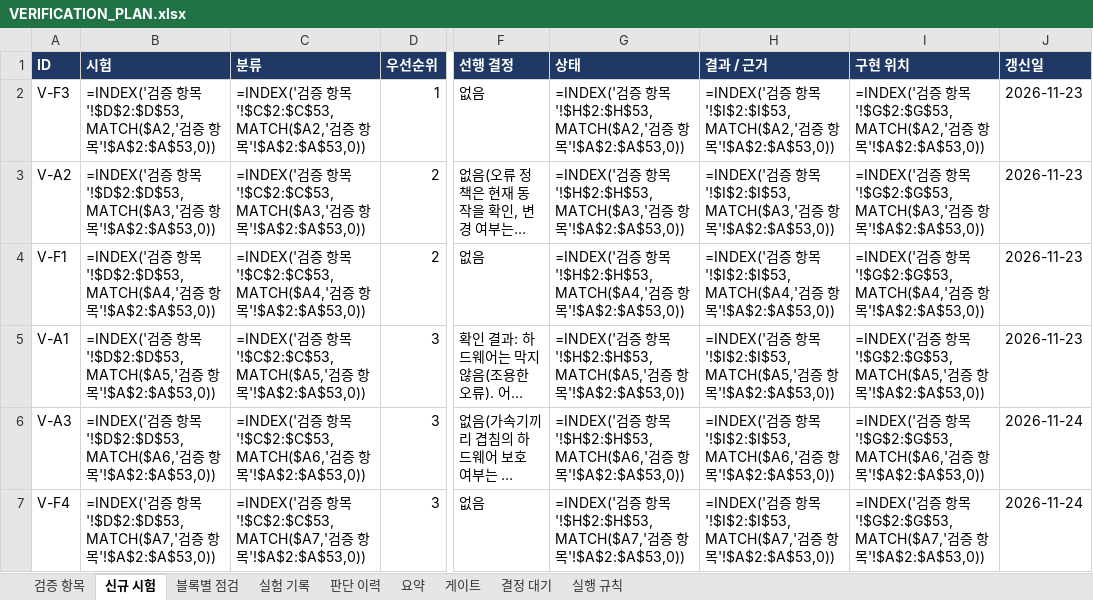
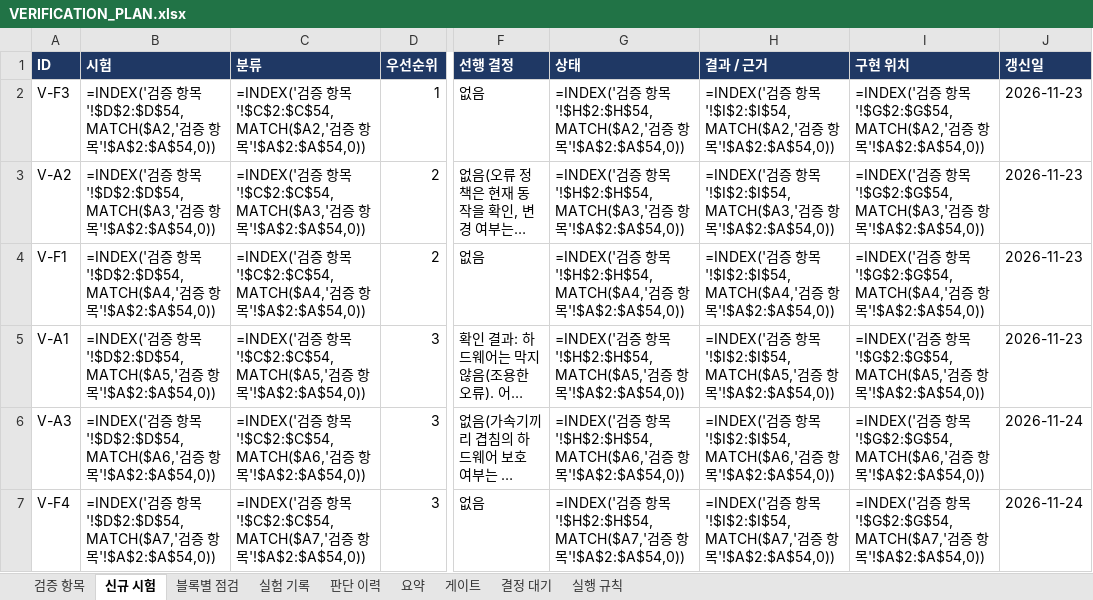
Before and after one commit to hyojin33kim/CV32E40P_Stories260K, an Excel workbook: docs/VERIFICATION_PLAN.xlsx, sheet 신규 시험, drawn as a sheet; only a part is shown, gaps mark what is left out; long unchanged cells end in …; values as stored, in another font and other column widths than the file's, no borders; formulas without a stored value are shown as written; conditional formats not drawn; the diff covers the shown part only; the diff names each change by its address in the sheet, - before the commit and + after, or states it on an @@ line.

```diff
--- a/docs/VERIFICATION_PLAN.xlsx (sheet 신규 시험)
+++ b/docs/VERIFICATION_PLAN.xlsx (sheet 신규 시험)
-B2 (시험): …항목'!$D$2:$D$53,MATCH($A2,'검증 항목'!$A$2:$A$53,0))
+B2 (시험): …항목'!$D$2:$D$54,MATCH($A2,'검증 항목'!$A$2:$A$54,0))
-C2 (분류): …항목'!$C$2:$C$53,MATCH($A2,'검증 항목'!$A$2:$A$53,0))
+C2 (분류): …항목'!$C$2:$C$54,MATCH($A2,'검증 항목'!$A$2:$A$54,0))
-G2 (상태): …항목'!$H$2:$H$53,MATCH($A2,'검증 항목'!$A$2:$A$53,0))
+G2 (상태): …항목'!$H$2:$H$54,MATCH($A2,'검증 항목'!$A$2:$A$54,0))
-H2 (결과 / 근거): …항목'!$I$2:$I$53,MATCH($A2,'검증 항목'!$A$2:$A$53,0))
+H2 (결과 / 근거): …항목'!$I$2:$I$54,MATCH($A2,'검증 항목'!$A$2:$A$54,0))
-I2 (구현 위치): …항목'!$G$2:$G$53,MATCH($A2,'검증 항목'!$A$2:$A$53,0))
+I2 (구현 위치): …항목'!$G$2:$G$54,MATCH($A2,'검증 항목'!$A$2:$A$54,0))
-B3 (시험): …항목'!$D$2:$D$53,MATCH($A3,'검증 항목'!$A$2:$A$53,0))
+B3 (시험): …항목'!$D$2:$D$54,MATCH($A3,'검증 항목'!$A$2:$A$54,0))
-C3 (분류): …항목'!$C$2:$C$53,MATCH($A3,'검증 항목'!$A$2:$A$53,0))
+C3 (분류): …항목'!$C$2:$C$54,MATCH($A3,'검증 항목'!$A$2:$A$54,0))
-G3 (상태): …항목'!$H$2:$H$53,MATCH($A3,'검증 항목'!$A$2:$A$53,0))
+G3 (상태): …항목'!$H$2:$H$54,MATCH($A3,'검증 항목'!$A$2:$A$54,0))
-H3 (결과 / 근거): …항목'!$I$2:$I$53,MATCH($A3,'검증 항목'!$A$2:$A$53,0))
+H3 (결과 / 근거): …항목'!$I$2:$I$54,MATCH($A3,'검증 항목'!$A$2:$A$54,0))
-I3 (구현 위치): …항목'!$G$2:$G$53,MATCH($A3,'검증 항목'!$A$2:$A$53,0))
+I3 (구현 위치): …항목'!$G$2:$G$54,MATCH($A3,'검증 항목'!$A$2:$A$54,0))
-B4 (시험): …항목'!$D$2:$D$53,MATCH($A4,'검증 항목'!$A$2:$A$53,0))
+B4 (시험): …항목'!$D$2:$D$54,MATCH($A4,'검증 항목'!$A$2:$A$54,0))
-C4 (분류): …항목'!$C$2:$C$53,MATCH($A4,'검증 항목'!$A$2:$A$53,0))
+C4 (분류): …항목'!$C$2:$C$54,MATCH($A4,'검증 항목'!$A$2:$A$54,0))
-G4 (상태): …항목'!$H$2:$H$53,MATCH($A4,'검증 항목'!$A$2:$A$53,0))
+G4 (상태): …항목'!$H$2:$H$54,MATCH($A4,'검증 항목'!$A$2:$A$54,0))
-H4 (결과 / 근거): …항목'!$I$2:$I$53,MATCH($A4,'검증 항목'!$A$2:$A$53,0))
+H4 (결과 / 근거): …항목'!$I$2:$I$54,MATCH($A4,'검증 항목'!$A$2:$A$54,0))
-I4 (구현 위치): …항목'!$G$2:$G$53,MATCH($A4,'검증 항목'!$A$2:$A$53,0))
+I4 (구현 위치): …항목'!$G$2:$G$54,MATCH($A4,'검증 항목'!$A$2:$A$54,0))
-B5 (시험): …항목'!$D$2:$D$53,MATCH($A5,'검증 항목'!$A$2:$A$53,0))
+B5 (시험): …항목'!$D$2:$D$54,MATCH($A5,'검증 항목'!$A$2:$A$54,0))
-C5 (분류): …항목'!$C$2:$C$53,MATCH($A5,'검증 항목'!$A$2:$A$53,0))
+C5 (분류): …항목'!$C$2:$C$54,MATCH($A5,'검증 항목'!$A$2:$A$54,0))
-G5 (상태): …항목'!$H$2:$H$53,MATCH($A5,'검증 항목'!$A$2:$A$53,0))
+G5 (상태): …항목'!$H$2:$H$54,MATCH($A5,'검증 항목'!$A$2:$A$54,0))
-H5 (결과 / 근거): …항목'!$I$2:$I$53,MATCH($A5,'검증 항목'!$A$2:$A$53,0))
+H5 (결과 / 근거): …항목'!$I$2:$I$54,MATCH($A5,'검증 항목'!$A$2:$A$54,0))
-I5 (구현 위치): …항목'!$G$2:$G$53,MATCH($A5,'검증 항목'!$A$2:$A$53,0))
+I5 (구현 위치): …항목'!$G$2:$G$54,MATCH($A5,'검증 항목'!$A$2:$A$54,0))
-B6 (시험): …항목'!$D$2:$D$53,MATCH($A6,'검증 항목'!$A$2:$A$53,0))
+B6 (시험): …항목'!$D$2:$D$54,MATCH($A6,'검증 항목'!$A$2:$A$54,0))
-C6 (분류): …항목'!$C$2:$C$53,MATCH($A6,'검증 항목'!$A$2:$A$53,0))
+C6 (분류): …항목'!$C$2:$C$54,MATCH($A6,'검증 항목'!$A$2:$A$54,0))
-G6 (상태): …항목'!$H$2:$H$53,MATCH($A6,'검증 항목'!$A$2:$A$53,0))
+G6 (상태): …항목'!$H$2:$H$54,MATCH($A6,'검증 항목'!$A$2:$A$54,0))
-H6 (결과 / 근거): …항목'!$I$2:$I$53,MATCH($A6,'검증 항목'!$A$2:$A$53,0))
+H6 (결과 / 근거): …항목'!$I$2:$I$54,MATCH($A6,'검증 항목'!$A$2:$A$54,0))
-I6 (구현 위치): …항목'!$G$2:$G$53,MATCH($A6,'검증 항목'!$A$2:$A$53,0))
+I6 (구현 위치): …항목'!$G$2:$G$54,MATCH($A6,'검증 항목'!$A$2:$A$54,0))
-B7 (시험): …항목'!$D$2:$D$53,MATCH($A7,'검증 항목'!$A$2:$A$53,0))
+B7 (시험): …항목'!$D$2:$D$54,MATCH($A7,'검증 항목'!$A$2:$A$54,0))
-C7 (분류): …항목'!$C$2:$C$53,MATCH($A7,'검증 항목'!$A$2:$A$53,0))
+C7 (분류): …항목'!$C$2:$C$54,MATCH($A7,'검증 항목'!$A$2:$A$54,0))
-G7 (상태): …항목'!$H$2:$H$53,MATCH($A7,'검증 항목'!$A$2:$A$53,0))
+G7 (상태): …항목'!$H$2:$H$54,MATCH($A7,'검증 항목'!$A$2:$A$54,0))
-H7 (결과 / 근거): …항목'!$I$2:$I$53,MATCH($A7,'검증 항목'!$A$2:$A$53,0))
+H7 (결과 / 근거): …항목'!$I$2:$I$54,MATCH($A7,'검증 항목'!$A$2:$A$54,0))
-I7 (구현 위치): …항목'!$G$2:$G$53,MATCH($A7,'검증 항목'!$A$2:$A$53,0))
+I7 (구현 위치): …항목'!$G$2:$G$54,MATCH($A7,'검증 항목'!$A$2:$A$54,0))
```
Also changed, not shown: 15 edited cells elsewhere in this sheet, sheet 요약, sheet 실험 기록, sheet 검증 항목, 14 other files.
